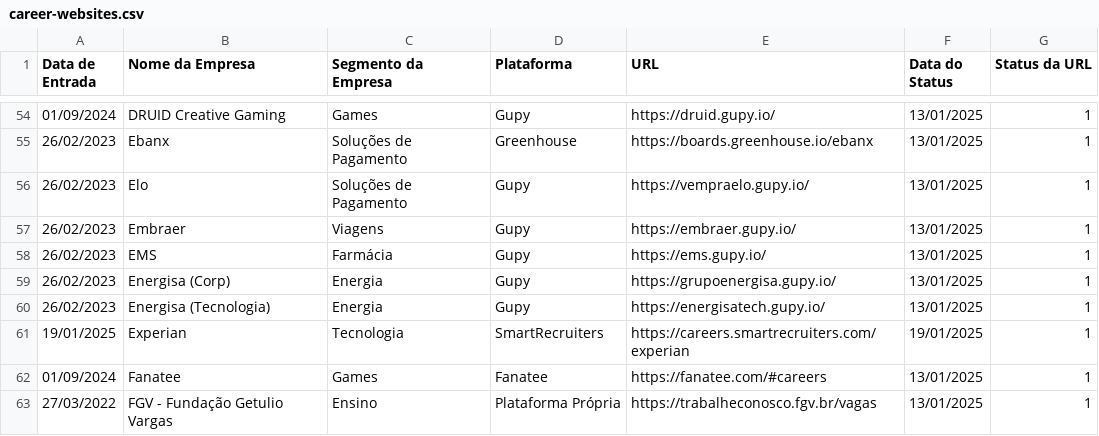
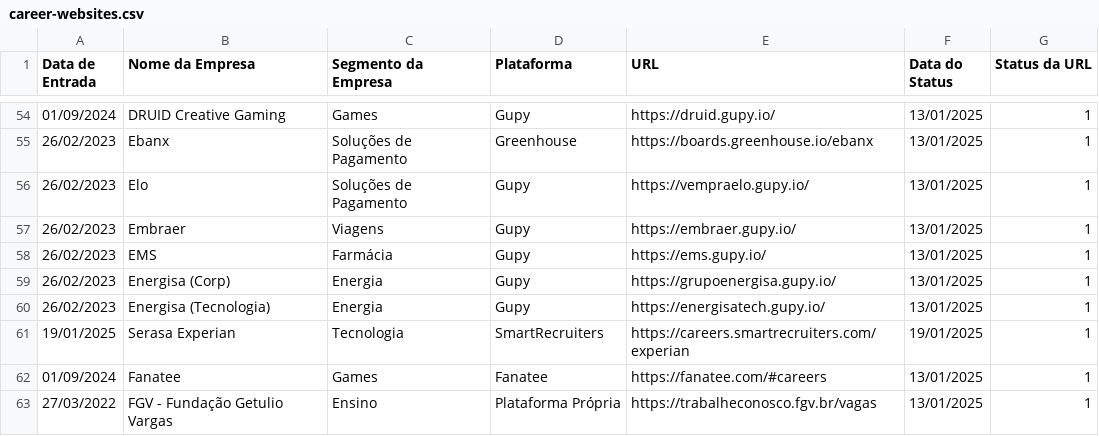
Before and after one commit to eualannascimento/lista-trabalhe-conosco, a CSV file: src/csv/career-websites.csv, drawn as a sheet; only a part is shown, gaps mark what is left out.

Commit message:
Update career-websites.csv

```diff
--- a/src/csv/career-websites.csv
+++ b/src/csv/career-websites.csv
@@ -60,3 +60,3 @@ Data de Entrada,Nome da Empresa,Segmento da Empresa,Plataforma,URL,Data do Statu
 26/02/2023,Energisa (Tecnologia),Energia,Gupy,https://energisatech.gupy.io/,13/01/2025,1
-19/01/2025,Experian,Tecnologia,SmartRecruiters,https://careers.smartrecruiters.com/experian,19/01/2025,1
+19/01/2025,Serasa Experian,Tecnologia,SmartRecruiters,https://careers.smartrecruiters.com/experian,19/01/2025,1
 01/09/2024,Fanatee,Games,Fanatee,https://fanatee.com/#careers,13/01/2025,1
```
